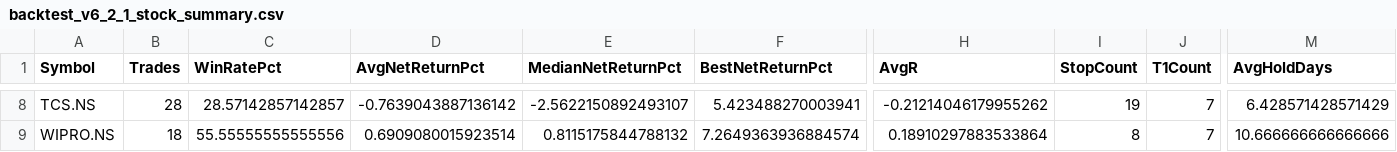
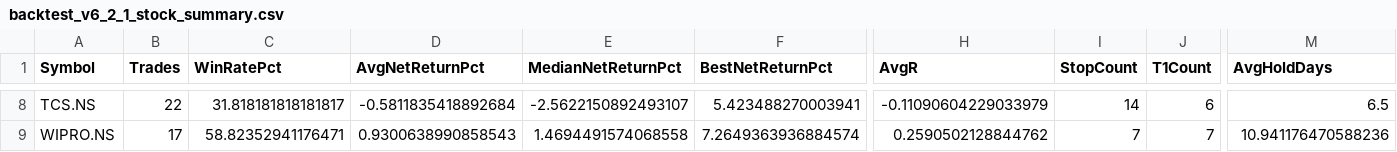
Before and after one commit to vivek2k25/AITest, a CSV file: backtest_v6_2_1_stock_summary.csv, drawn as a sheet; only a part is shown, gaps mark what is left out; the diff covers the shown part only; the diff names each change by its address in the sheet, - before the commit and + after, or states it on an @@ line.

```diff
--- a/backtest_v6_2_1_stock_summary.csv
+++ b/backtest_v6_2_1_stock_summary.csv
-B8 (Trades): 28
+B8 (Trades): 22
-C8 (WinRatePct): 28.57142857142857
+C8 (WinRatePct): 31.818181818181817
-D8 (AvgNetReturnPct): -0.7639043887136142
+D8 (AvgNetReturnPct): -0.5811835418892684
-H8 (AvgR): -0.21214046179955262
+H8 (AvgR): -0.11090604229033979
-I8 (StopCount): 19
+I8 (StopCount): 14
-J8 (T1Count): 7
+J8 (T1Count): 6
-M8 (AvgHoldDays): 6.428571428571429
+M8 (AvgHoldDays): 6.5
-B9 (Trades): 18
+B9 (Trades): 17
-C9 (WinRatePct): 55.55555555555556
+C9 (WinRatePct): 58.82352941176471
-D9 (AvgNetReturnPct): 0.6909080015923514
+D9 (AvgNetReturnPct): 0.9300638990858543
-E9 (MedianNetReturnPct): 0.8115175844788132
+E9 (MedianNetReturnPct): 1.4694491574068558
-H9 (AvgR): 0.18910297883533864
+H9 (AvgR): 0.2590502128844762
-I9 (StopCount): 8
+I9 (StopCount): 7
-M9 (AvgHoldDays): 10.666666666666666
+M9 (AvgHoldDays): 10.941176470588236
```
Also changed, not shown: 57 edited cells elsewhere in this file, backtest_v6_2_1_condition_analysis.csv, signal_reconciliation_summary.csv, 2 other files.
